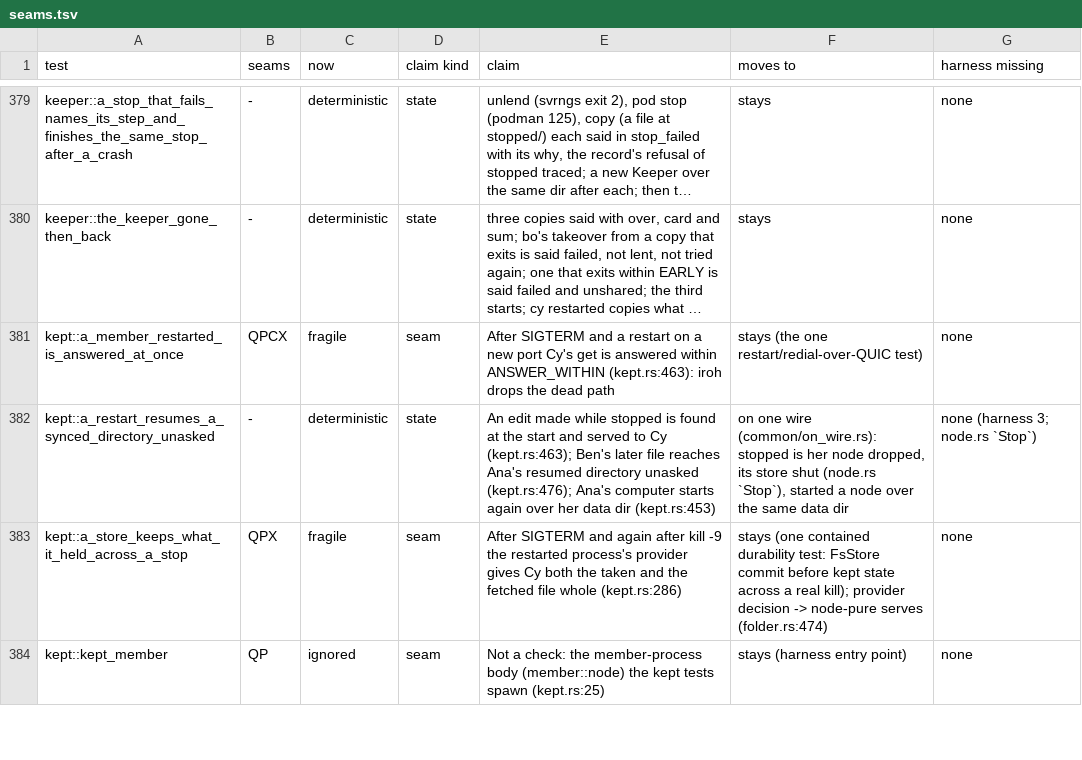
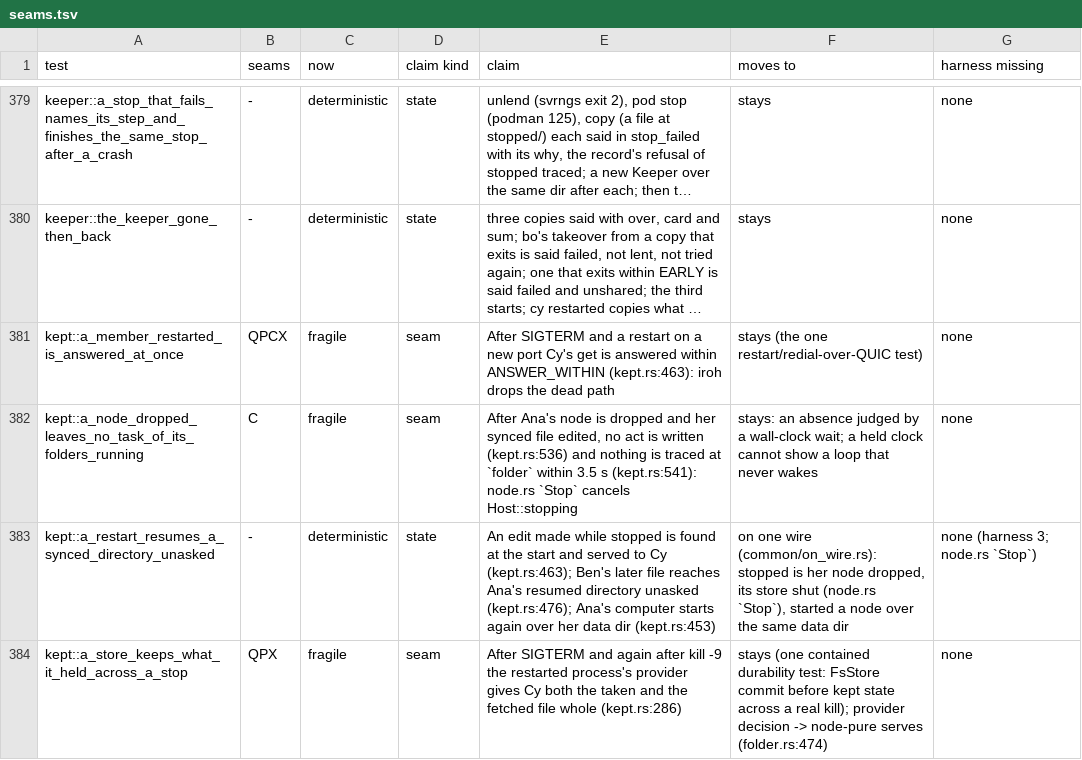
Before and after one commit to alexsbryan/svrngs, a TSV file: docs/seams.tsv, drawn as a sheet; only a part is shown, gaps mark what is left out; the shorter side is filled out with more unchanged rows; long unchanged cells end in …; the diff names each change by its address in the sheet, - before the commit and + after, or states it on an @@ line.

Commit message:
seams: the dropped node's quiet, judged by a 3.5 s wait, a C row
34489477 added kept::a_node_dropped_leaves_no_task_of_its_folders_running
without a seams.tsv row, so recount.py counted it deterministic. Its claim
is an absence after a wall-clock wait (kept.rs:536,541), seam C.

```diff
--- a/docs/seams.tsv
+++ b/docs/seams.tsv
+row 382: kept::a_node_dropped_leaves_no_task_of_its_folders_running | C | fragile | seam | After Ana's node is dropped and her synced file edited, no act is written (kept.rs:536) and nothing is traced at `folder` within 3.5 s (kept.rs:541): node.rs `Stop` cancels Host::stopping | stays: an absence judged by a wall-clock wait; a held clock cannot show a loop that never wakes | none
```
